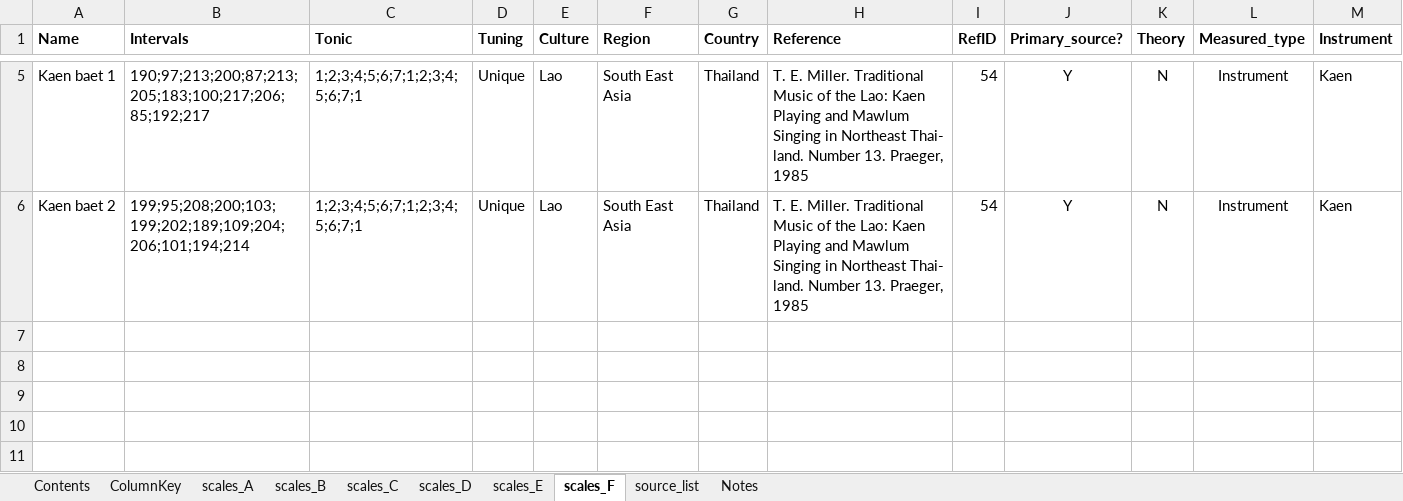
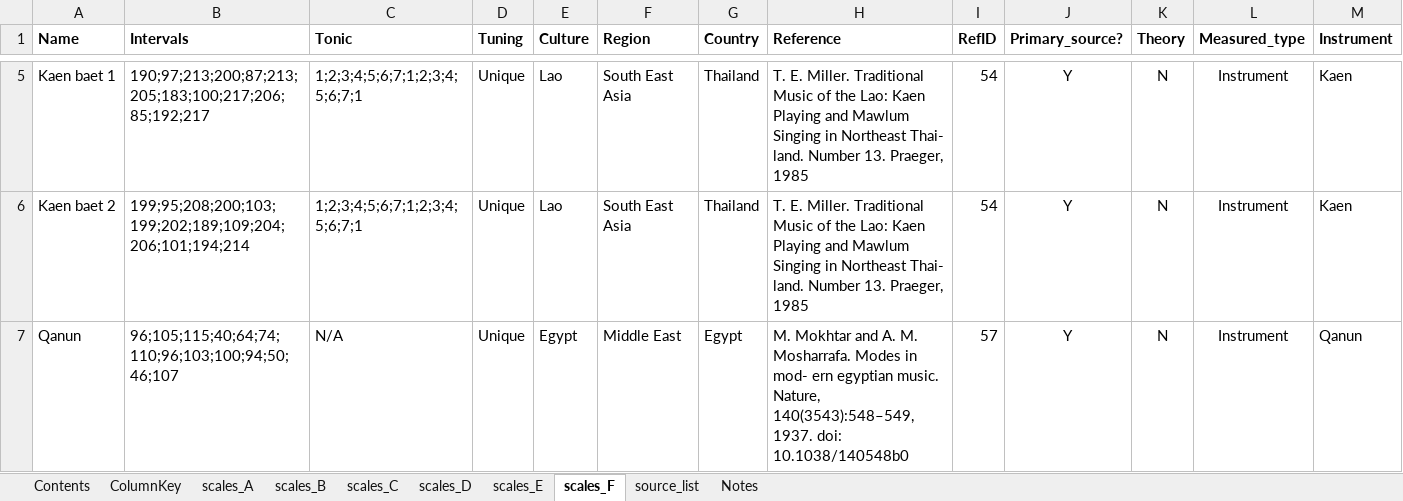
Before and after one commit to jomimc/imperfect_fifths, an Excel workbook: Scales_database/scales_database.xlsx, sheet scales_F, drawn as a sheet; only a part is shown, gaps mark what is left out; values as stored, in another font and other column widths than the file's, no borders; rows hold the shown columns only; the diff names each change by its address in the sheet, - before the commit and + after, or states it on an @@ line.

```diff
--- a/Scales_database/scales_database.xlsx (sheet scales_F)
+++ b/Scales_database/scales_database.xlsx (sheet scales_F)
+row 7: Qanun | 96;105;115;40;64;74;110;96;103;100;94;50;46;107 | N/A | Unique | Egypt | Middle East | Egypt | M. Mokhtar and A. M. Mosharrafa. Modes in mod- ern egyptian music. Nature, 140(3543):548–549, 1937. doi: 10.1038/140548b0 | 57 | Y | N | Instrument | Qanun
```
Also changed, not shown: sheet scales_C, sheet source_list.
